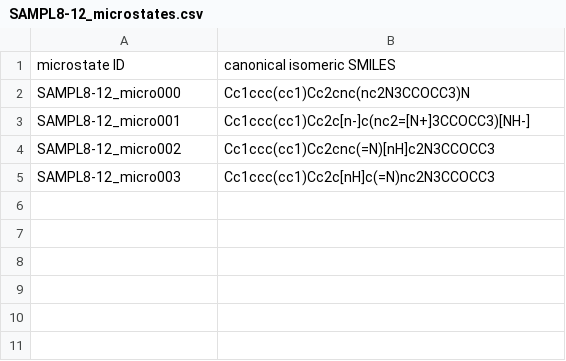
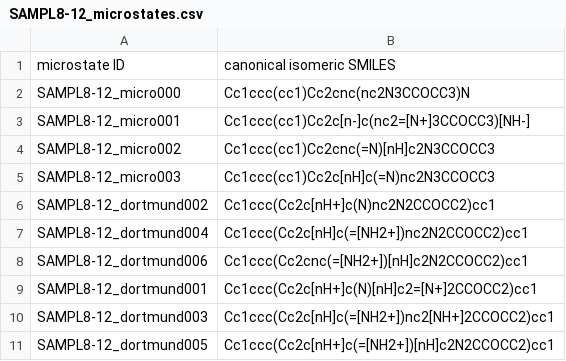
Before and after one commit to samplchallenges/SAMPL8, a CSV file: physical_properties/microstates/SAMPL8-12_microstates.csv, drawn as a sheet.

```diff
--- a/physical_properties/microstates/SAMPL8-12_microstates.csv
+++ b/physical_properties/microstates/SAMPL8-12_microstates.csv
@@ -5 +5,7 @@ SAMPL8-12_micro002,Cc1ccc(cc1)Cc2cnc(=N)[nH]c2N3CCOCC3
 SAMPL8-12_micro003,Cc1ccc(cc1)Cc2c[nH]c(=N)nc2N3CCOCC3
+SAMPL8-12_dortmund002,Cc1ccc(Cc2c[nH+]c(N)nc2N2CCOCC2)cc1
+SAMPL8-12_dortmund004,Cc1ccc(Cc2c[nH]c(=[NH2+])nc2N2CCOCC2)cc1
+SAMPL8-12_dortmund006,Cc1ccc(Cc2cnc(=[NH2+])[nH]c2N2CCOCC2)cc1
+SAMPL8-12_dortmund001,Cc1ccc(Cc2c[nH+]c(N)[nH]c2=[N+]2CCOCC2)cc1
+SAMPL8-12_dortmund003,Cc1ccc(Cc2c[nH]c(=[NH2+])nc2[NH+]2CCOCC2)cc1
+SAMPL8-12_dortmund005,Cc1ccc(Cc2c[nH+]c(=[NH2+])[nH]c2N2CCOCC2)cc1
```
Also changed, not shown: physical_properties/microstates/SAMPL8-14_microstates.csv, physical_properties/microstates/SAMPL8-1_microstates.csv, 41 other files.
